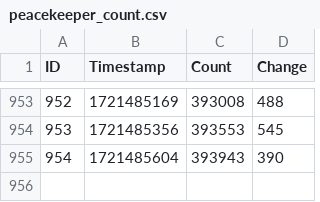
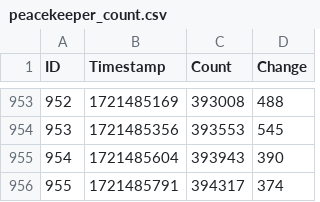
Before and after one commit to Active5850/tarkov_event_arms_race, a CSV file: peacekeeper_count.csv, drawn as a sheet; only a part is shown, gaps mark what is left out; the diff names each change by its address in the sheet, - before the commit and + after, or states it on an @@ line.

Commit message:
Update data 2024-07-21T02:29:52.743882

```diff
--- a/peacekeeper_count.csv
+++ b/peacekeeper_count.csv
+row 956: 955 | 1721485791 | 394317 | 374
```
